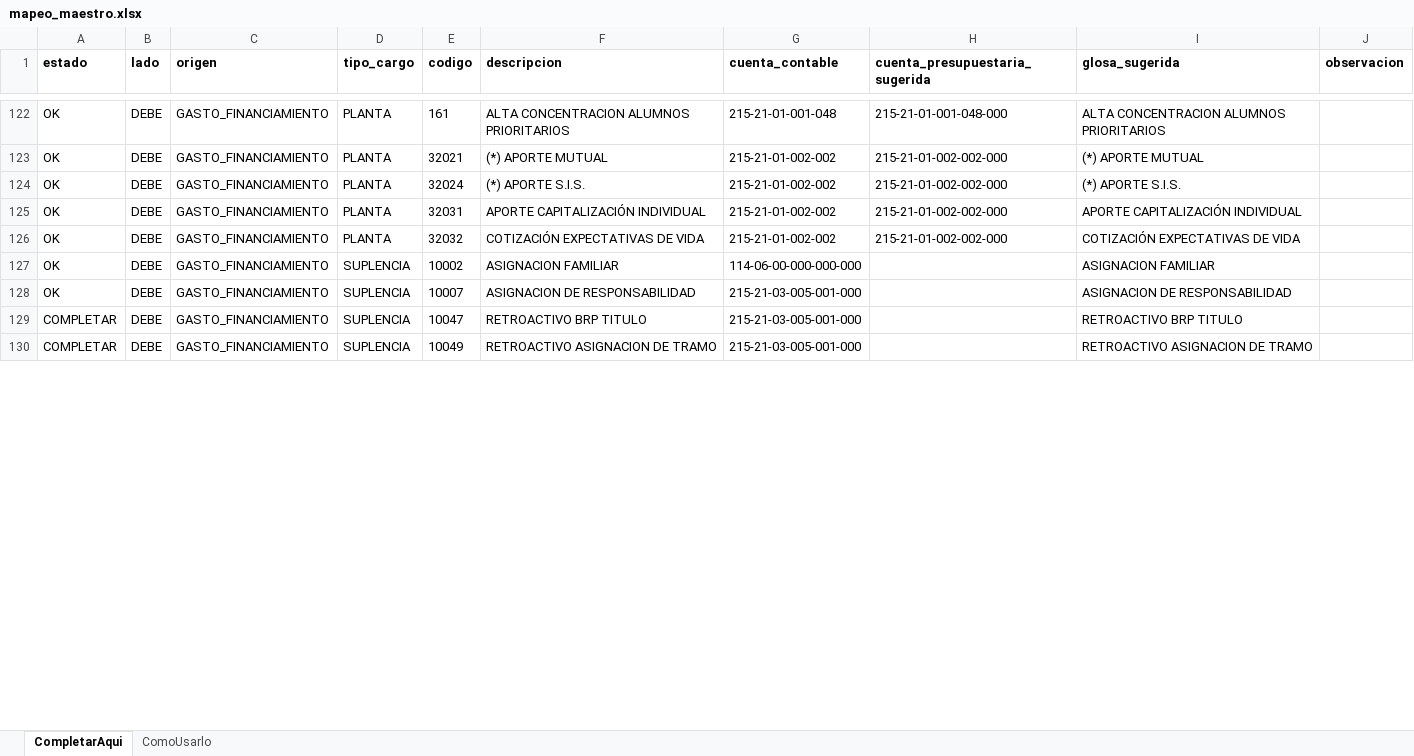
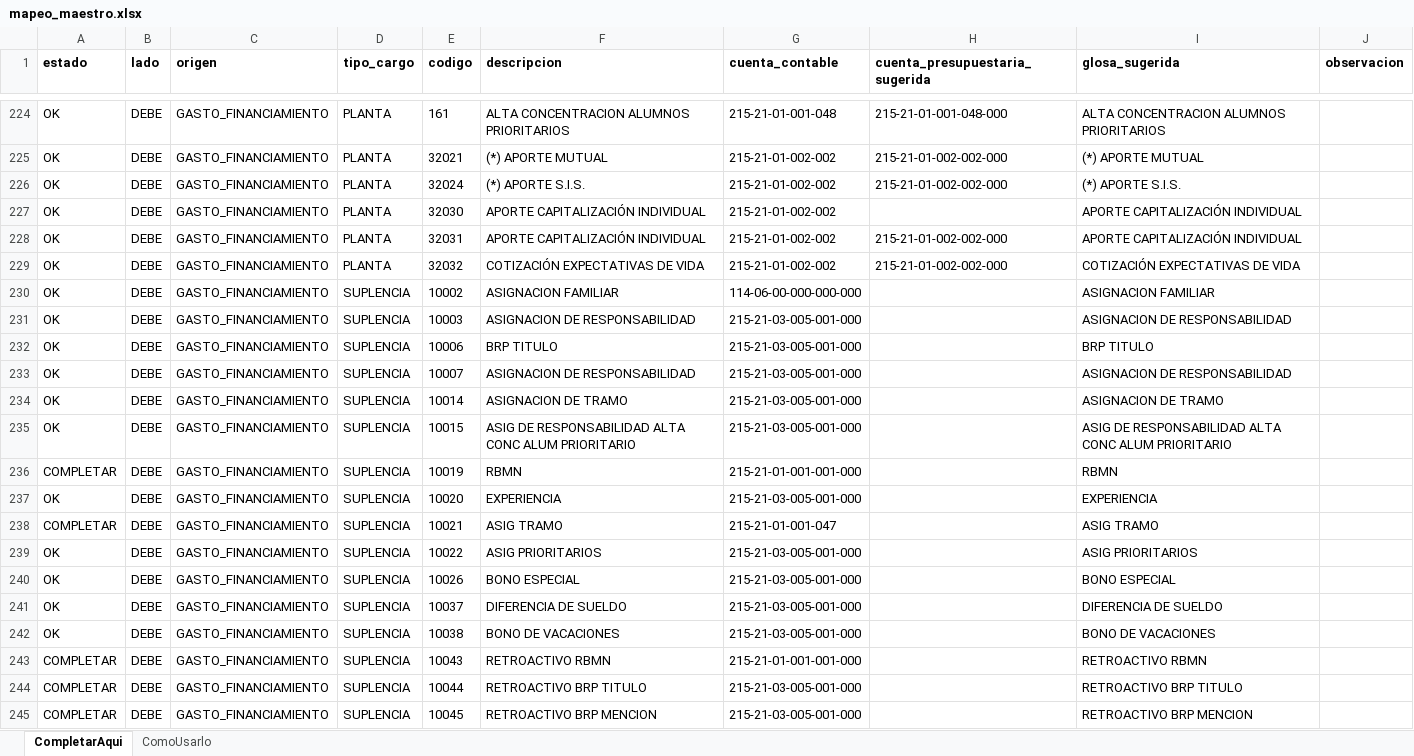
Before and after one commit to Finanzas-SLEP-Petorca/centralizacion-remuneraciones, an Excel workbook: mapeo_maestro.xlsx, sheet CompletarAqui, drawn as a sheet; only a part is shown, gaps mark what is left out; values as stored, in another font and other column widths than the file's, no borders; addresses are those after the commit; the diff covers the shown part only; the diff names each change by its address in the sheet, - before the commit and + after, or states it on an @@ line.

```diff
--- a/mapeo_maestro.xlsx (sheet CompletarAqui)
+++ b/mapeo_maestro.xlsx (sheet CompletarAqui)
+row 227: OK | DEBE | GASTO_FINANCIAMIENTO | PLANTA | 32030 | APORTE CAPITALIZACIÓN INDIVIDUAL | 215-21-01-002-002 |  | APORTE CAPITALIZACIÓN INDIVIDUAL
+row 231: OK | DEBE | GASTO_FINANCIAMIENTO | SUPLENCIA | 10003 | ASIGNACION DE RESPONSABILIDAD | 215-21-03-005-001-000 |  | ASIGNACION DE RESPONSABILIDAD
+row 232: OK | DEBE | GASTO_FINANCIAMIENTO | SUPLENCIA | 10006 | BRP TITULO | 215-21-03-005-001-000 |  | BRP TITULO
+row 234: OK | DEBE | GASTO_FINANCIAMIENTO | SUPLENCIA | 10014 | ASIGNACION DE TRAMO | 215-21-03-005-001-000 |  | ASIGNACION DE TRAMO
+row 235: OK | DEBE | GASTO_FINANCIAMIENTO | SUPLENCIA | 10015 | ASIG DE RESPONSABILIDAD ALTA CONC ALUM PRIORITARIO | 215-21-03-005-001-000 |  | ASIG DE RESPONSABILIDAD ALTA CONC ALUM PRIORITARIO
+row 236: COMPLETAR | DEBE | GASTO_FINANCIAMIENTO | SUPLENCIA | 10019 | RBMN | 215-21-01-001-001-000 |  | RBMN
+row 237: OK | DEBE | GASTO_FINANCIAMIENTO | SUPLENCIA | 10020 | EXPERIENCIA | 215-21-03-005-001-000 |  | EXPERIENCIA
+row 238: COMPLETAR | DEBE | GASTO_FINANCIAMIENTO | SUPLENCIA | 10021 | ASIG TRAMO | 215-21-01-001-047 |  | ASIG TRAMO
+row 239: OK | DEBE | GASTO_FINANCIAMIENTO | SUPLENCIA | 10022 | ASIG PRIORITARIOS | 215-21-03-005-001-000 |  | ASIG PRIORITARIOS
+row 240: OK | DEBE | GASTO_FINANCIAMIENTO | SUPLENCIA | 10026 | BONO ESPECIAL | 215-21-03-005-001-000 |  | BONO ESPECIAL
+row 241: OK | DEBE | GASTO_FINANCIAMIENTO | SUPLENCIA | 10037 | DIFERENCIA DE SUELDO | 215-21-03-005-001-000 |  | DIFERENCIA DE SUELDO
+row 242: OK | DEBE | GASTO_FINANCIAMIENTO | SUPLENCIA | 10038 | BONO DE VACACIONES | 215-21-03-005-001-000 |  | BONO DE VACACIONES
+row 243: COMPLETAR | DEBE | GASTO_FINANCIAMIENTO | SUPLENCIA | 10043 | RETROACTIVO RBMN | 215-21-01-001-001-000 |  | RETROACTIVO RBMN
-E244 (codigo): 10047
+E244 (codigo): 10044
-E245 (codigo): 10049
+E245 (codigo): 10045
-F245 (descripcion): RETROACTIVO ASIGNACION DE TRAMO
+F245 (descripcion): RETROACTIVO BRP MENCION
-I245 (glosa_sugerida): RETROACTIVO ASIGNACION DE TRAMO
+I245 (glosa_sugerida): RETROACTIVO BRP MENCION
```
Also changed, not shown: 130 added rows and 34 edited cells elsewhere in this sheet, Diccionario Haberes por Fuente Financiamiento.xlsx, 2 other files.
